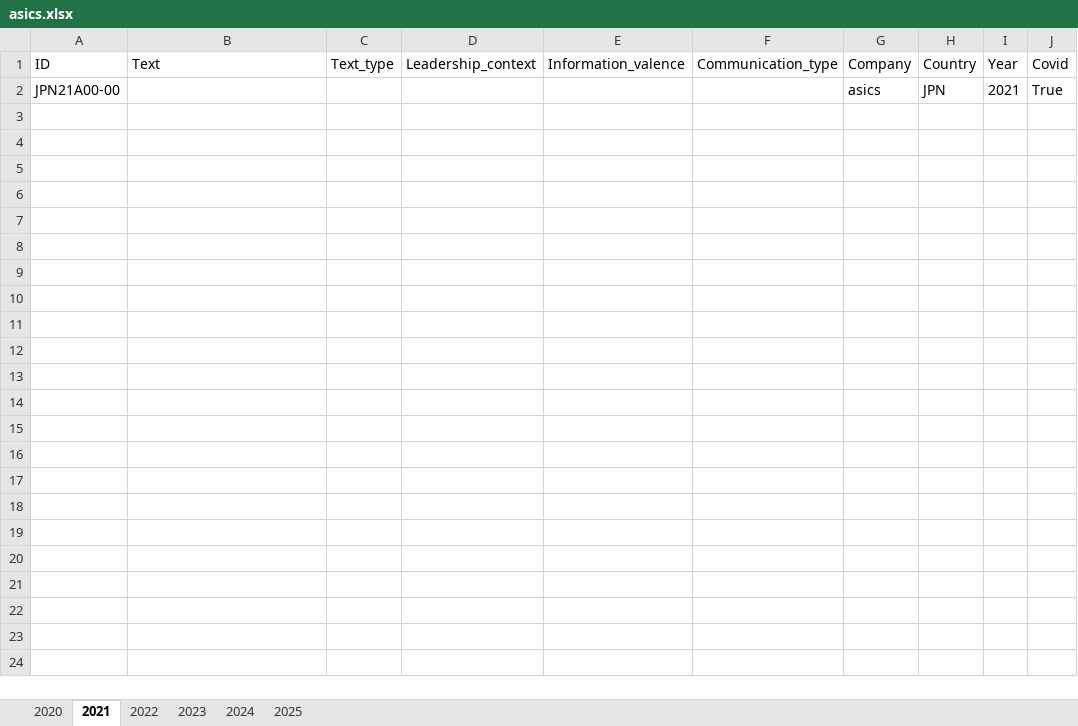
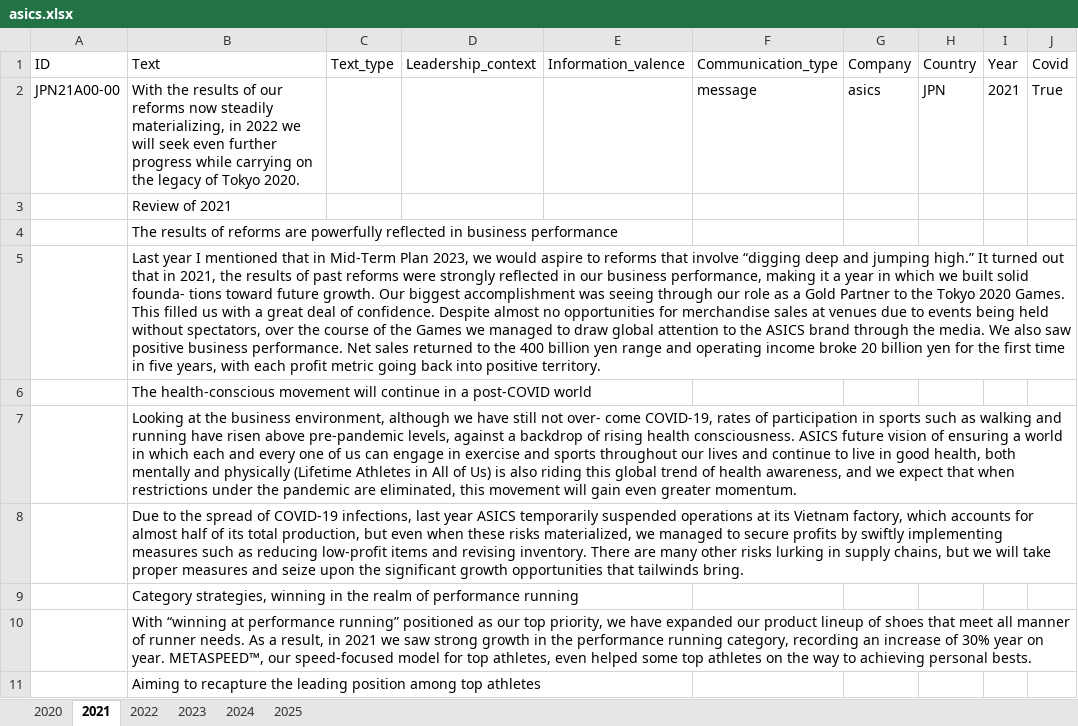
Before and after one commit to sawiDR/CEOCommunication, an Excel workbook: data/input/asics.xlsx, sheet 2021, drawn as a sheet; only a part is shown; values as stored, in another font and other column widths than the file's, no borders; table styles not drawn; rows hold the shown columns only; the diff covers the shown part only; the diff names each change by its address in the sheet, - before the commit and + after, or states it on an @@ line.

```diff
--- a/data/input/asics.xlsx (sheet 2021)
+++ b/data/input/asics.xlsx (sheet 2021)
-B2 (Text): (empty)
+B2 (Text): With the results of our reforms now steadily materializing, in 2022 we will seek even further progress while carrying on the legacy of Tokyo 2020.
-F2 (Communication_type): (empty)
+F2 (Communication_type): message
+row 3:  | Review of 2021
+row 4:  | The results of reforms are powerfully reflected in business performance
+row 5:  | Last year I mentioned that in Mid-Term Plan 2023, we would aspire to reforms that involve “digging deep and jumping high.” It turned out that in 2021, the results of past reforms were strongly reflected in our business performance, making it a year in which we built solid founda- tions toward future growth. Our biggest accomplishment was seeing through our role as a Gold Partner to the Tokyo 2020 Games. This filled us with a great deal of confidence. Despite almost no opportunities for merchandise sales at venues due to events being held without spectators, over the course of the Games we managed to draw global attention to the ASICS brand through the media. We also saw positive business performance. Net sales returned to the 400 billion yen range and operating income broke 20 billion yen for the first time in five years, with each profit metric going back into positive territory.
+row 6:  | The health-conscious movement will continue in a post-COVID world
+row 7:  | Looking at the business environment, although we have still not over- come COVID-19, rates of participation in sports such as walking and running have risen above pre-pandemic levels, against a backdrop of rising health consciousness. ASICS future vision of ensuring a world in which each and every one of us can engage in exercise and sports throughout our lives and continue to live in good health, both mentally and physically (Lifetime Athletes in All of Us) is also riding this global trend of health awareness, and we expect that when restrictions under the pandemic are eliminated, this movement will gain even greater momentum.
+row 8:  | Due to the spread of COVID-19 infections, last year ASICS temporarily suspended operations at its Vietnam factory, which accounts for almost half of its total production, but even when these risks materialized, we managed to secure profits by swiftly implementing measures such as reducing low-profit items and revising inventory. There are many other risks lurking in supply chains, but we will take proper measures and seize upon the significant growth opportunities that tailwinds bring.
+row 9:  | Category strategies, winning in the realm of performance running
+row 10:  | With “winning at performance running” positioned as our top priority, we have expanded our product lineup of shoes that meet all manner of runner needs. As a result, in 2021 we saw strong growth in the performance running category, recording an increase of 30% year on year. METASPEED™, our speed-focused model for top athletes, even helped some top athletes on the way to achieving personal bests.
+row 11:  | Aiming to recapture the leading position among top athletes
```
Also changed, not shown: 20 added rows elsewhere in this sheet, sheet 2020, 1 other file.
